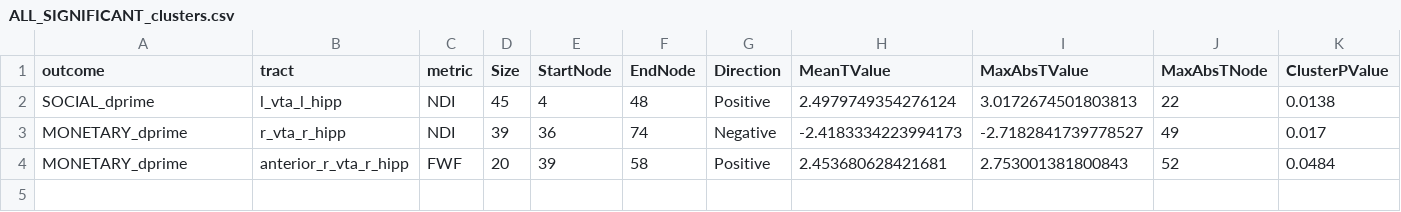
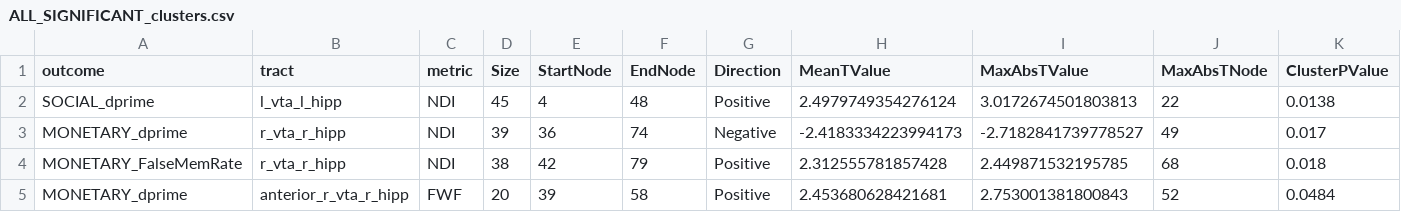
Before and after one commit to DiffusionTensorImaging-Repos/SDN-IMPACT-DTI, a CSV file: data/ALL_SIGNIFICANT_clusters.csv, drawn as a sheet; only a part is shown; rows hold the shown columns only; the diff names each change by its address in the sheet, - before the commit and + after, or states it on an @@ line.

```diff
--- a/data/ALL_SIGNIFICANT_clusters.csv
+++ b/data/ALL_SIGNIFICANT_clusters.csv
+row 4: MONETARY_FalseMemRate | r_vta_r_hipp | NDI | 38 | 42 | 79 | Positive | 2.312555781857428 | 2.449871532195785 | 68 | 0.018
```
Also changed, not shown: data/ALL_summaries_compact.csv, 5 other files.
